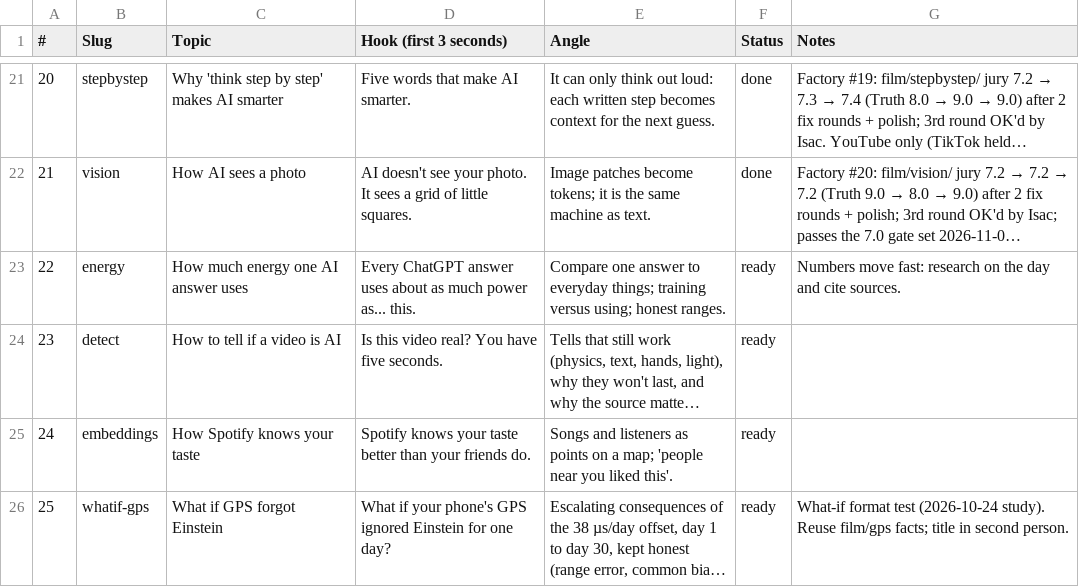
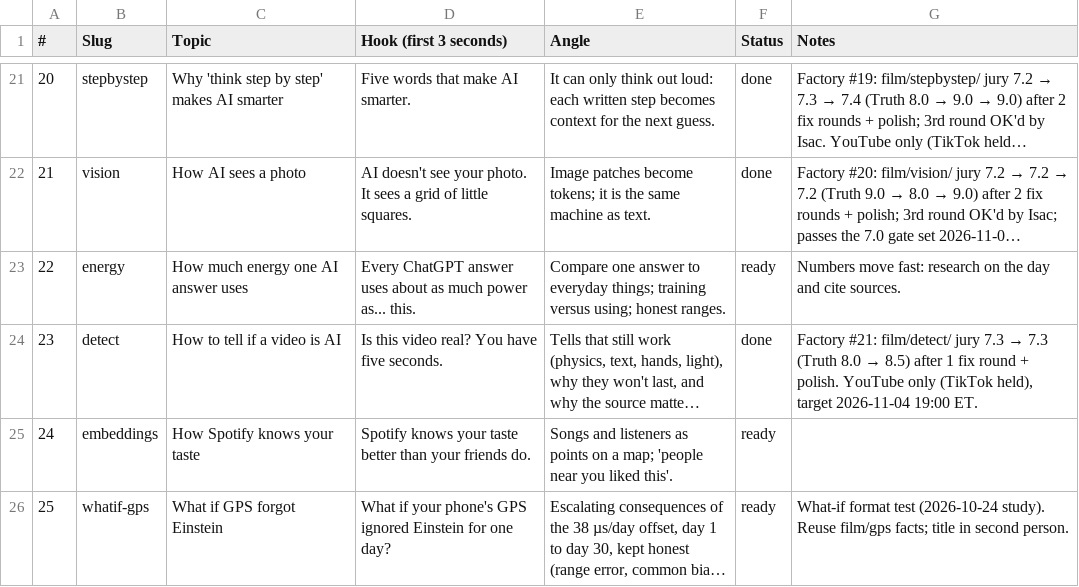
Before and after one commit to Wrexist/molindesign, a CSV file: factory/backlog.csv, drawn as a sheet; only a part is shown, gaps mark what is left out; long unchanged cells end in …; the diff names each change by its address in the sheet, - before the commit and + after, or states it on an @@ line.

```diff
--- a/factory/backlog.csv
+++ b/factory/backlog.csv
-F24 (Status): ready
+F24 (Status): done
@@ G24 (Notes): (empty) → Factory #21: film/detect/ jury 7.3 → 7.3 (Truth 8.0 → 8.5) after 1 fix round + polish. YouTube only (TikTok held), target 2026-11-04 19:00 ET. @@
```
Also changed, not shown: factory/posts.csv, 14 other files.
